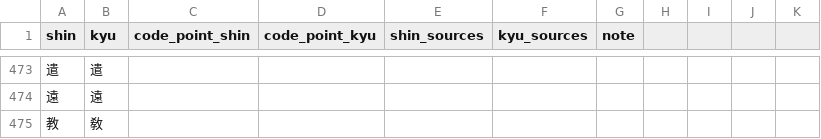
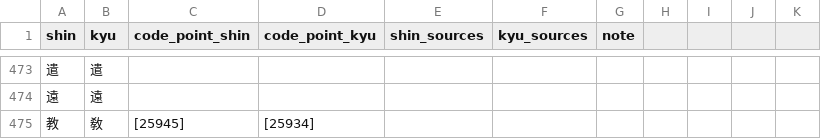
Before and after one commit to marinaMoji/marinaMoji, a CSV file: src/data/marina_opencc/tables/char_complete_shin_kyu_table_manual.csv, drawn as a sheet; only a part is shown, gaps mark what is left out; the diff names each change by its address in the sheet, - before the commit and + after, or states it on an @@ line.

Commit message:
Updated shin-kyu table

```diff
--- a/src/data/marina_opencc/tables/char_complete_shin_kyu_table_manual.csv
+++ b/src/data/marina_opencc/tables/char_complete_shin_kyu_table_manual.csv
-C475 (code_point_shin): (empty)
+C475 (code_point_shin): [25945]
-D475 (code_point_kyu): (empty)
+D475 (code_point_kyu): [25934]
```
